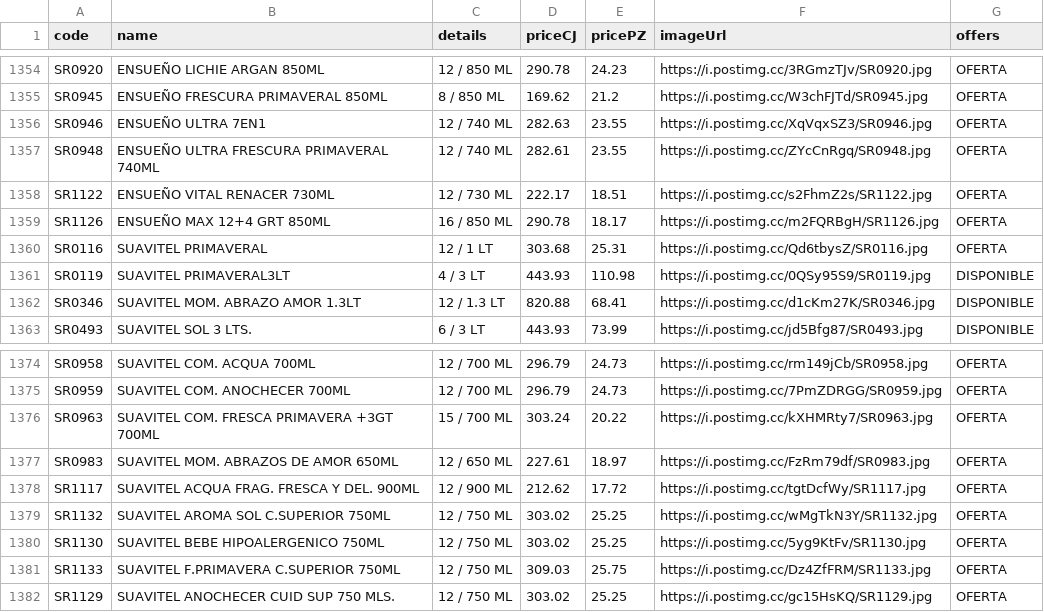
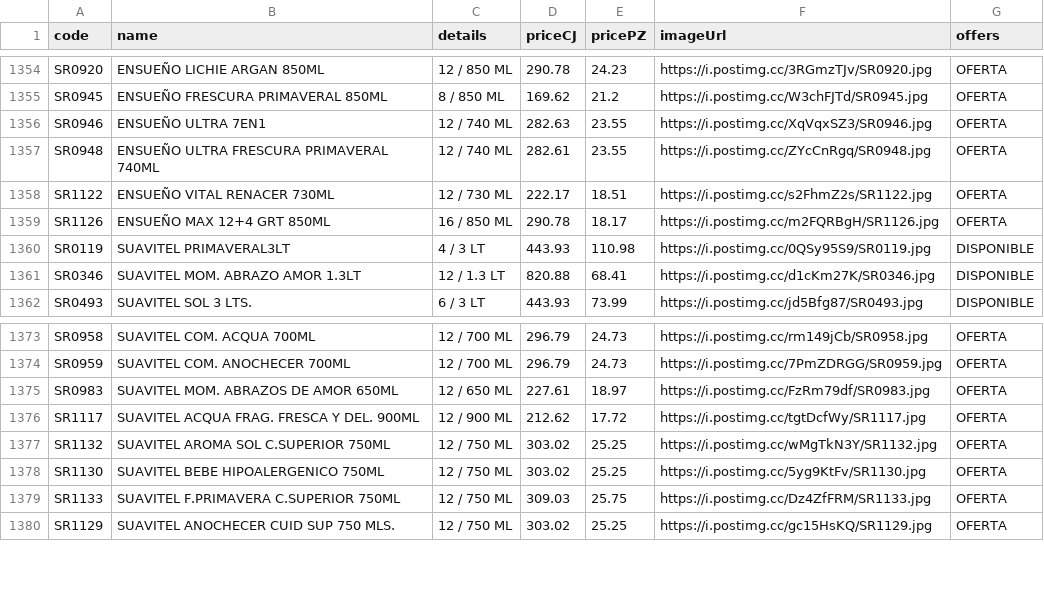
Before and after one commit to Mac-U/supermac-DB, a CSV file: productos.csv, drawn as a sheet; only a part is shown, gaps mark what is left out.

Commit message:
Actualiza catálogo (2 cambios): - Borra registro: code: SR0116 | name: SUAVITEL PRIMAVERAL | priceCJ: 303.68 | pricePZ: 25.31 | imagen: https://i.postimg.cc/Qd6tbysZ/SR0116.jpg - Borra registro: code: SR0963 | name: SUAVITEL COM. FRESCA PRIMAVERA +3GT 700ML | priceCJ: 303.24 | pricePZ: 20.22 | imagen: https://i.postimg.cc/kXHMRty7/SR0963.jpg

```diff
--- a/productos.csv
+++ b/productos.csv
@@ -1359,3 +1359,2 @@ SR1122,ENSUEÑO VITAL RENACER 730ML,12 / 730 ML,222.17,18.51,https://i.postimg.c
 SR1126,ENSUEÑO MAX 12+4 GRT 850ML,16 / 850 ML,290.78,18.17,https://i.postimg.cc/m2FQRBgH/SR1126.jpg,OFERTA
-SR0116,SUAVITEL PRIMAVERAL,12 / 1 LT,303.68,25.31,https://i.postimg.cc/Qd6tbysZ/SR0116.jpg,OFERTA
 SR0119,SUAVITEL PRIMAVERAL3LT,4 / 3 LT,443.93,110.98,https://i.postimg.cc/0QSy95S9/SR0119.jpg,DISPONIBLE
@@ -1375,3 +1374,2 @@ SR0958,SUAVITEL COM. ACQUA 700ML,12 / 700 ML,296.79,24.73,https://i.postimg.cc/r
 SR0959,SUAVITEL COM. ANOCHECER 700ML,12 / 700 ML,296.79,24.73,https://i.postimg.cc/7PmZDRGG/SR0959.jpg,OFERTA
-SR0963,SUAVITEL COM. FRESCA PRIMAVERA +3GT 700ML,15 / 700 ML,303.24,20.22,https://i.postimg.cc/kXHMRty7/SR0963.jpg,OFERTA
 SR0983,SUAVITEL MOM. ABRAZOS DE AMOR 650ML,12 / 650 ML,227.61,18.97,https://i.postimg.cc/FzRm79df/SR0983.jpg,OFERTA
```
